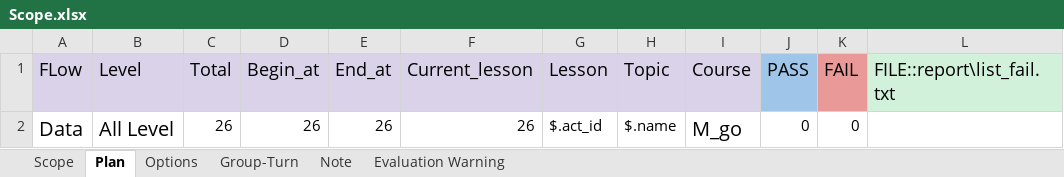
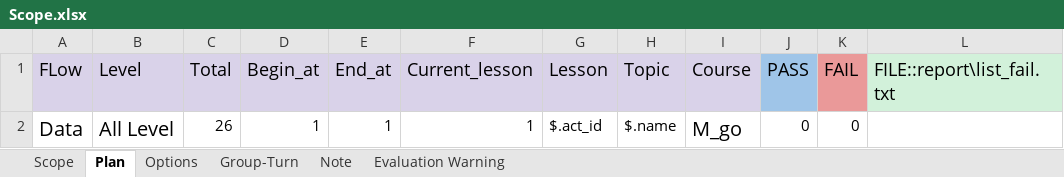
Before and after one commit to ngale892/tool_test_game, an Excel workbook: config/Scope.xlsx, sheet Plan, drawn as a sheet; values as stored, in another font and other column widths than the file's, no borders; the diff names each change by its address in the sheet, - before the commit and + after, or states it on an @@ line.

```diff
--- a/config/Scope.xlsx (sheet Plan)
+++ b/config/Scope.xlsx (sheet Plan)
-D2 (Begin_at): 26
+D2 (Begin_at): 1
-E2 (End_at): 26
+E2 (End_at): 1
-F2 (Current_lesson): 26
+F2 (Current_lesson): 1
```
Also changed, not shown: sheet Scope, 4 other files.
